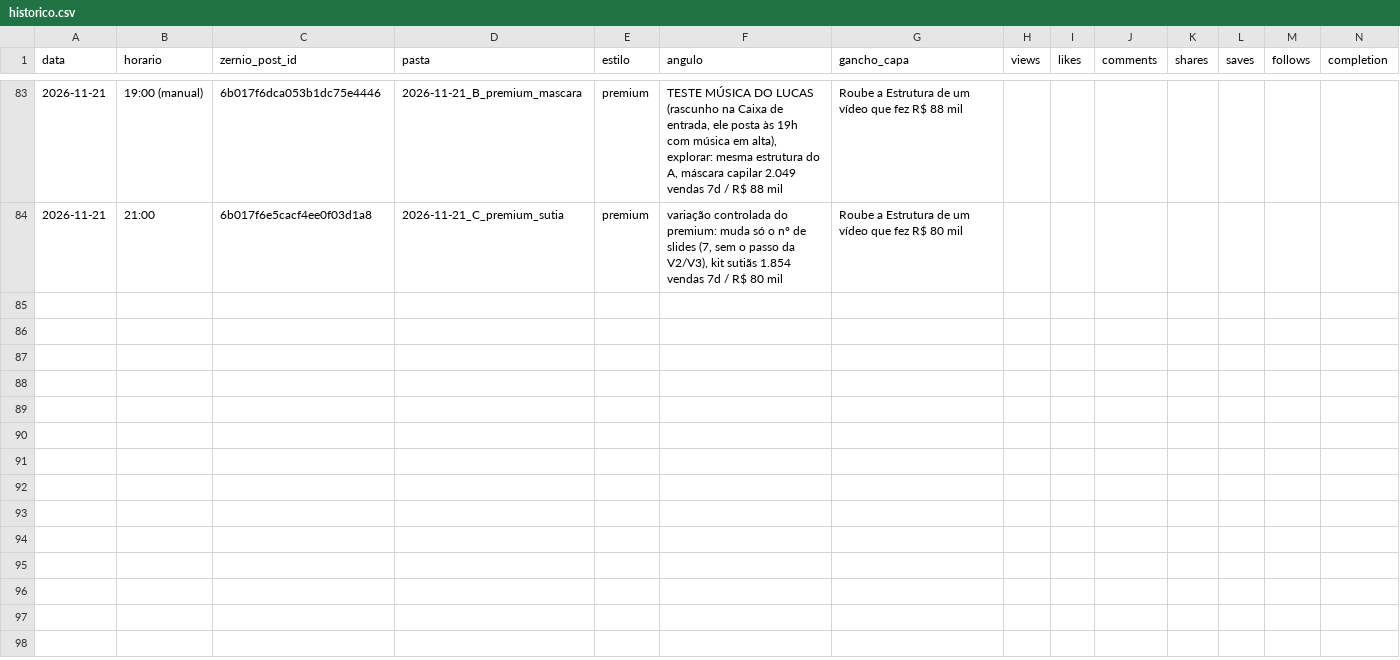
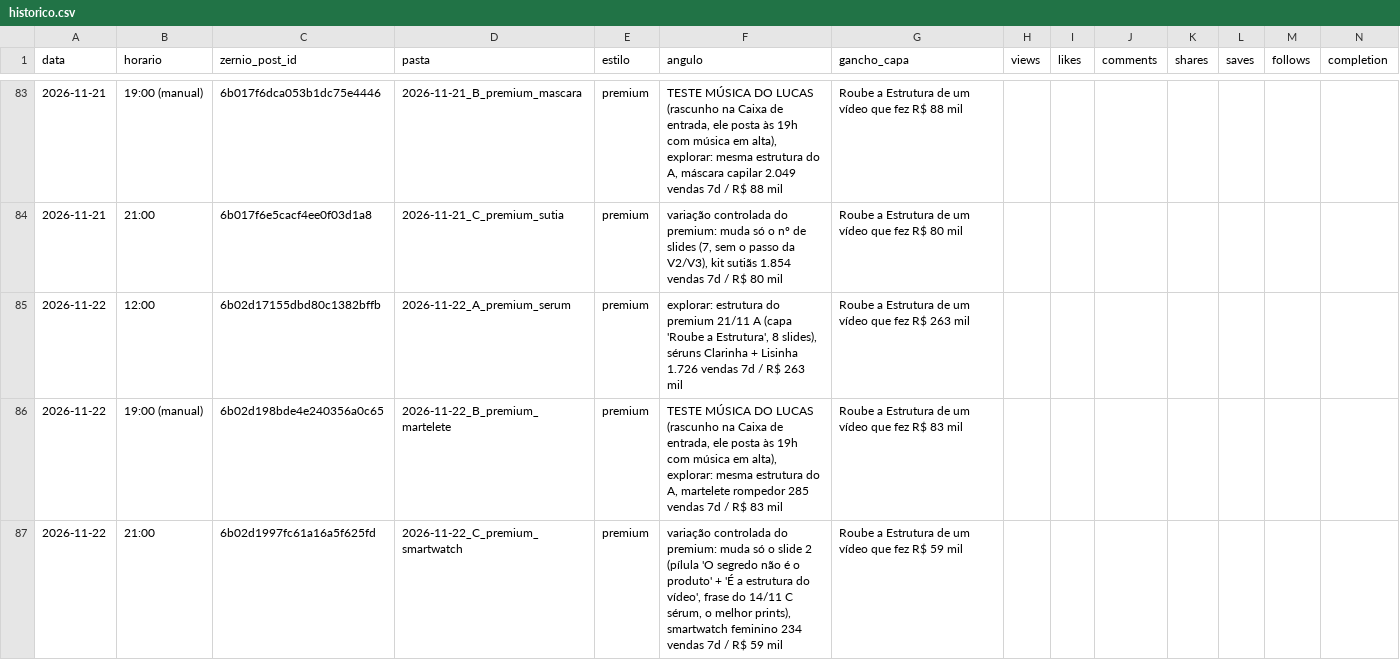
Before and after one commit to lucas5342648/optimizze-carrosseis, a CSV file: historico.csv, drawn as a sheet; only a part is shown, gaps mark what is left out; rows hold the shown columns only; the diff names each change by its address in the sheet, - before the commit and + after, or states it on an @@ line.

```diff
--- a/historico.csv
+++ b/historico.csv
+row 85: 2026-11-22 | 12:00 | 6b02d17155dbd80c1382bffb | 2026-11-22_A_premium_serum | premium | explorar: estrutura do premium 21/11 A (capa 'Roube a Estrutura', 8 slides), séruns Clarinha + Lisinha 1.726 vendas 7d / R$ 263 mil | Roube a Estrutura de um vídeo que fez R$ 263 mil
+row 86: 2026-11-22 | 19:00 (manual) | 6b02d198bde4e240356a0c65 | 2026-11-22_B_premium_martelete | premium | TESTE MÚSICA DO LUCAS (rascunho na Caixa de entrada, ele posta às 19h com música em alta), explorar: mesma estrutura do A, martelete rompedor 285 vendas 7d / R$ 83 mil | Roube a Estrutura de um vídeo que fez R$ 83 mil
+row 87: 2026-11-22 | 21:00 | 6b02d1997fc61a16a5f625fd | 2026-11-22_C_premium_smartwatch | premium | variação controlada do premium: muda só o slide 2 (pílula 'O segredo não é o produto' + 'É a estrutura do vídeo', frase do 14/11 C sérum, o melhor prints), smartwatch feminino 234 vendas 7d / R$ 59 mil | Roube a Estrutura de um vídeo que fez R$ 59 mil
```
Also changed, not shown: 1 other file.
